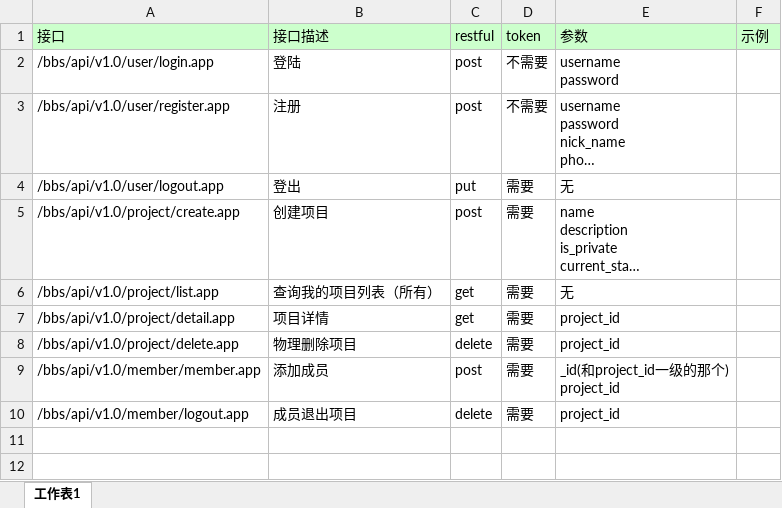
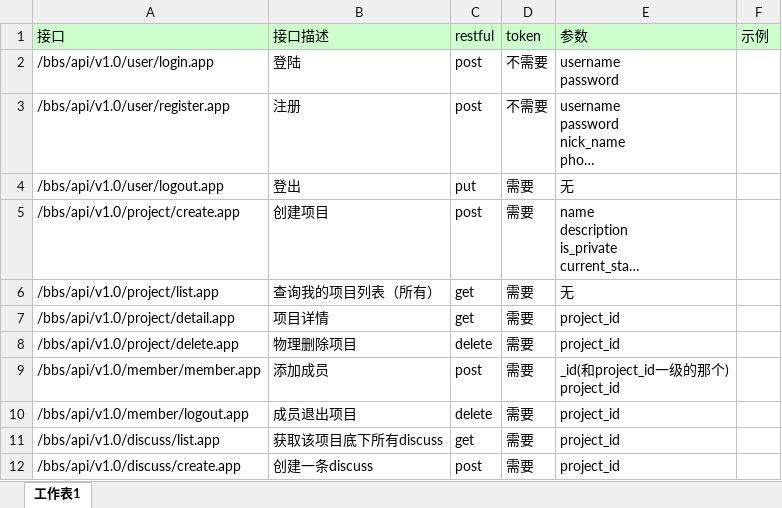
Before and after one commit to mobartisan/CeHuaBar_Server, an Excel workbook: doc/bbs接口.xlsx, sheet 工作表1, drawn as a sheet; long unchanged cells end in …; values as stored, in another font and other column widths than the file's, no borders; the diff names each change by its address in the sheet, - before the commit and + after, or states it on an @@ line.

Commit message:
1
1

```diff
--- a/doc/bbs接口.xlsx (sheet 工作表1)
+++ b/doc/bbs接口.xlsx (sheet 工作表1)
+row 11: /bbs/api/v1.0/discuss/list.app | 获取该项目底下所有discuss | get | 需要 | project_id
+row 12: /bbs/api/v1.0/discuss/create.app | 创建一条discuss | post | 需要 | project_id
```
